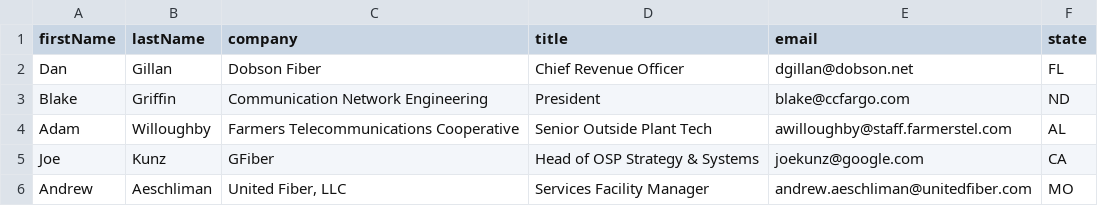
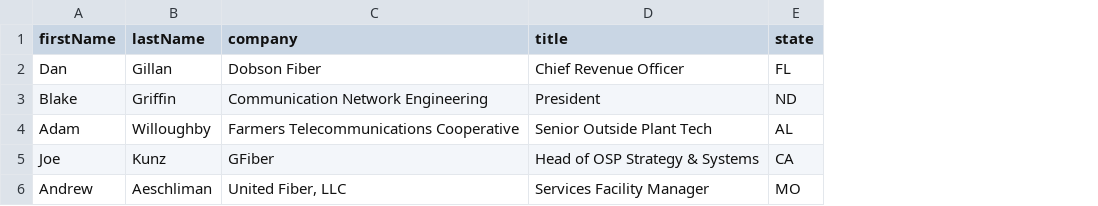
Before and after one commit to justyn-coder/ruflo, a CSV file: data/showrev/wet-run-p2-hard5.csv, drawn as a sheet; the diff names each change by its address in the sheet, - before the commit and + after, or states it on an @@ line.

```diff
--- a/data/showrev/wet-run-p2-hard5.csv
+++ b/data/showrev/wet-run-p2-hard5.csv
-column E (email), rows 2-6: dgillan@dobson.net | blake@ccfargo.com | awilloughby@staff.farmerstel.com | joekunz@google.com | andrew.aeschliman@unitedfiber.com
```
Also changed, not shown: 1 other file.
